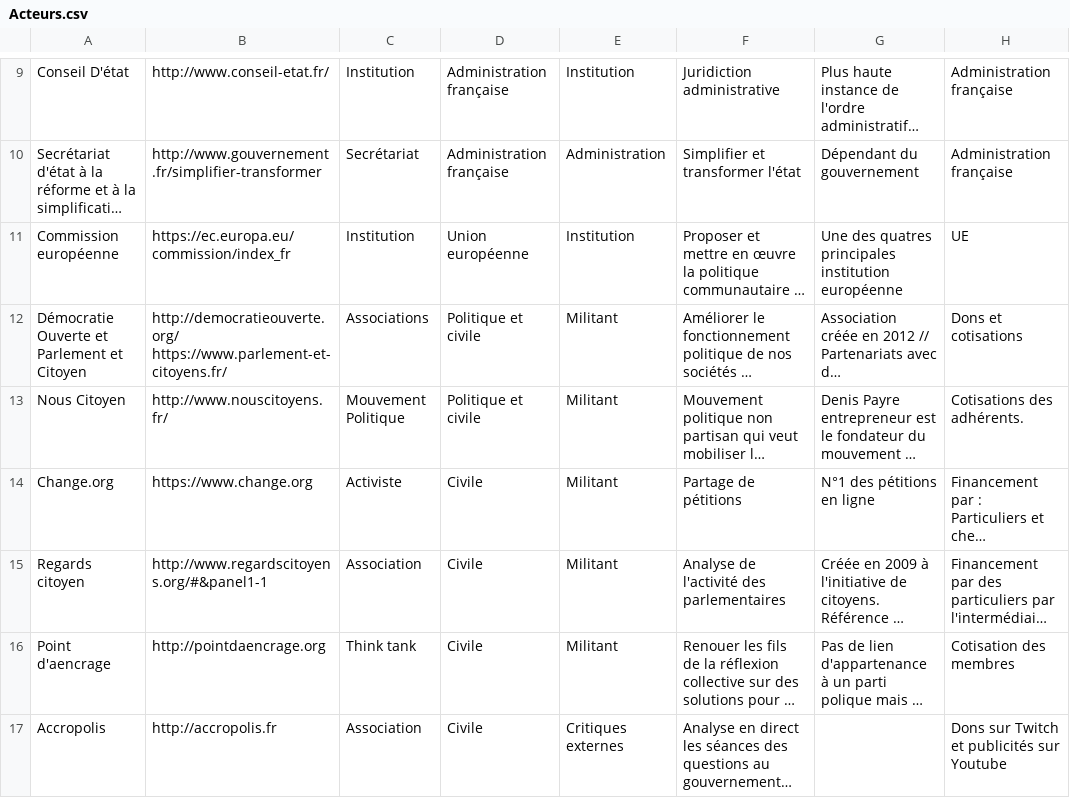
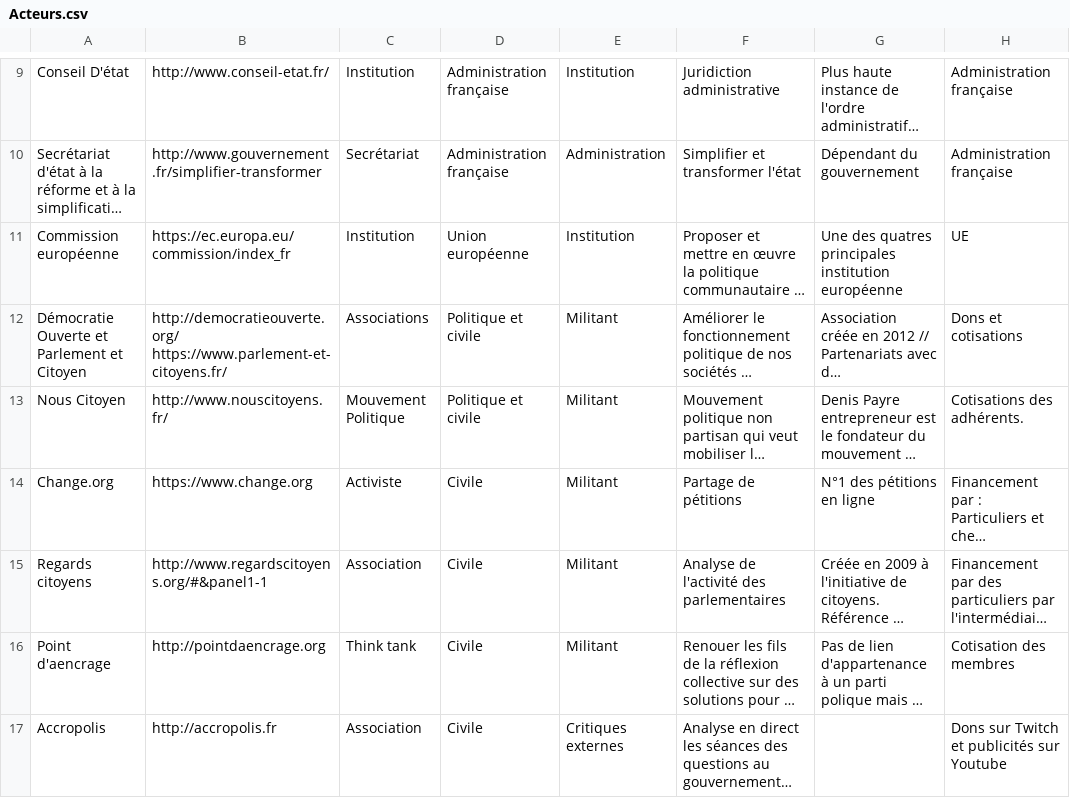
Before and after one commit to controverses-telecomparistech/2017-controverses-les-civic-tech-peuvent-elles-reparer-la-democratie-g10, a CSV file: Data-Presse et médias/Acteurs.csv, drawn as a sheet; only a part is shown, gaps mark what is left out; long unchanged cells end in …; the diff names each change by its address in the sheet, - before the commit and + after, or states it on an @@ line.

```diff
--- a/Data-Presse et médias/Acteurs.csv
+++ b/Data-Presse et médias/Acteurs.csv
-A15: Regards citoyen
+A15: Regards citoyens
```
Also changed, not shown: 3 other files.
